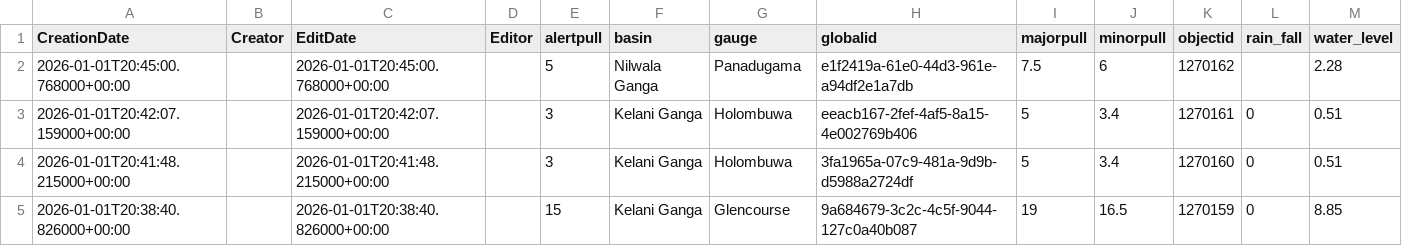
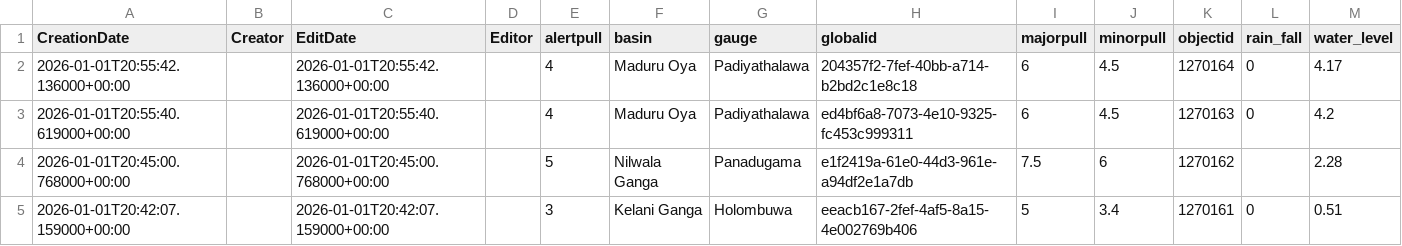
Before and after one commit to enigmazero-net/rise-lk-flood-data, a CSV file: data/gauges_2_view.csv, drawn as a sheet; only a part is shown; the shorter side is filled out with more unchanged rows.

```diff
--- a/data/gauges_2_view.csv
+++ b/data/gauges_2_view.csv
@@ -1,2 +1,4 @@
 CreationDate,Creator,EditDate,Editor,alertpull,basin,gauge,globalid,majorpull,minorpull,objectid,rain_fall,water_level
+2026-01-01T20:55:42.136000+00:00,,2026-01-01T20:55:42.136000+00:00,,4,Maduru Oya,Padiyathalawa,204357f2-7fef-40bb-a714-b2bd2c1e8c18,6,4.5,1270164,0,4.17
+2026-01-01T20:55:40.619000+00:00,,2026-01-01T20:55:40.619000+00:00,,4,Maduru Oya,Padiyathalawa,ed4bf6a8-7073-4e10-9325-fc453c999311,6,4.5,1270163,0,4.2
 2026-01-01T20:45:00.768000+00:00,,2026-01-01T20:45:00.768000+00:00,,5,Nilwala Ganga,Panadugama,e1f2419a-61e0-44d3-961e-a94df2e1a7db,7.5,6,1270162,,2.28
```
Also changed, not shown: 1 other file.
